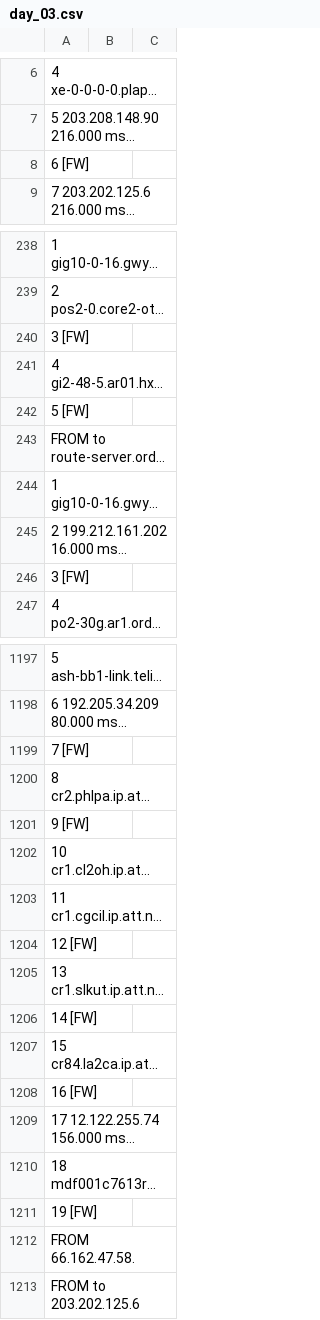
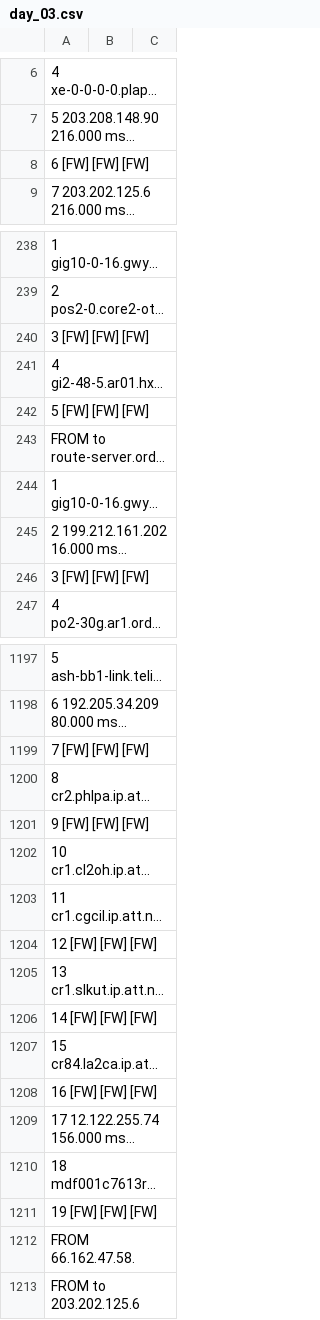
Before and after one commit to ddyngrp/bcit-courses, a CSV file: COMP 7036 - Applied Research Methods in Software Development/Research Paper/Data Collection/Raw Processing/Excel/day_03.csv, drawn as a sheet; only a part is shown, gaps mark what is left out; long unchanged cells end in …; the diff covers the shown part only; the diff names each change by its address in the sheet, - before the commit and + after, or states it on an @@ line.

```diff
--- a/COMP 7036 - Applied Research Methods in Software Development/Research Paper/Data Collection/Raw Processing/Excel/day_03.csv
+++ b/COMP 7036 - Applied Research Methods in Software Development/Research Paper/Data Collection/Raw Processing/Excel/day_03.csv
-A8: 6 [FW]
+A8: 6 [FW] [FW] [FW]
-A240: 3 [FW]
+A240: 3 [FW] [FW] [FW]
-A242: 5 [FW]
+A242: 5 [FW] [FW] [FW]
-A246: 3 [FW]
+A246: 3 [FW] [FW] [FW]
-A1199: 7 [FW]
+A1199: 7 [FW] [FW] [FW]
-A1201: 9 [FW]
+A1201: 9 [FW] [FW] [FW]
-A1204: 12 [FW]
+A1204: 12 [FW] [FW] [FW]
-A1206: 14 [FW]
+A1206: 14 [FW] [FW] [FW]
-A1208: 16 [FW]
+A1208: 16 [FW] [FW] [FW]
-A1211: 19 [FW]
+A1211: 19 [FW] [FW] [FW]
```
Also changed, not shown: 91 edited cells elsewhere in this file, COMP 7036 - Applied Research Methods in Software Development/Research Paper/Data Collection/Raw Processing/Excel/day_01.csv, COMP 7036 - Applied Research Methods in Software Development/Research Paper/Data Collection/Raw Processing/Excel/day_02.csv, 2 other files.
